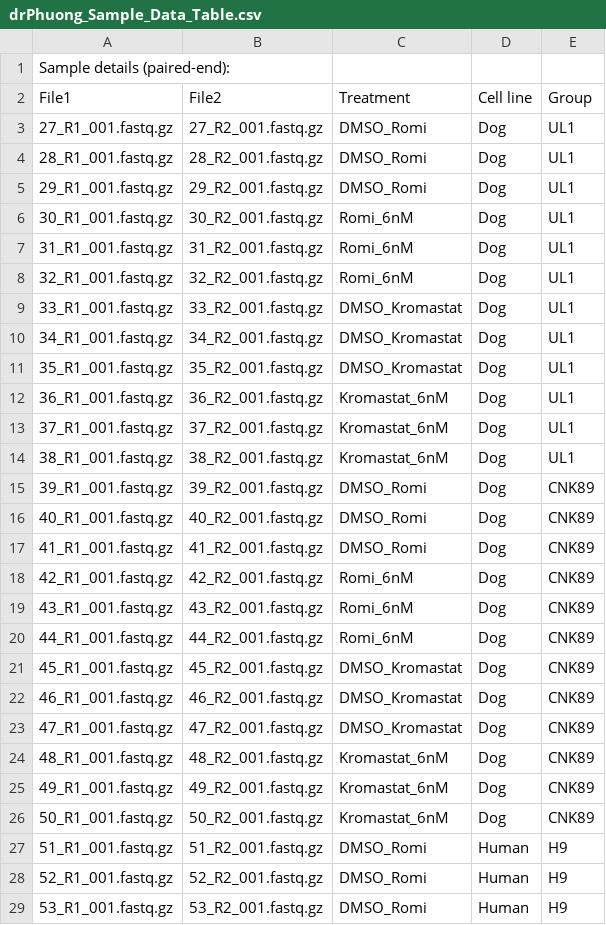
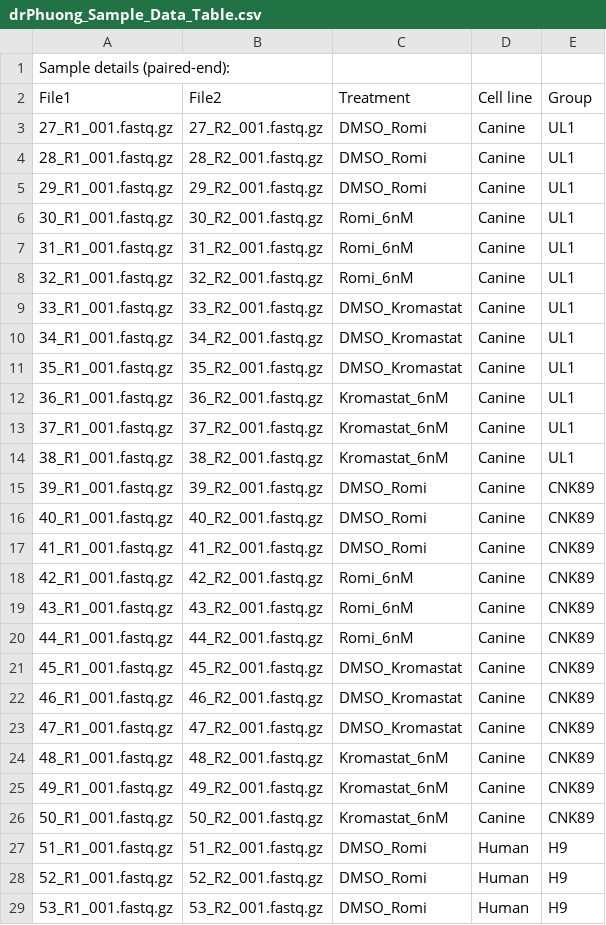
Before and after one commit to MashXP/RNAseq_pipeline, a CSV file: drPhuong_Sample_Data_Table.csv, drawn as a sheet; only a part is shown; the diff covers the shown part only.

Commit message:
refactor: Major rename Dog -> Canine

```diff
--- a/drPhuong_Sample_Data_Table.csv
+++ b/drPhuong_Sample_Data_Table.csv
@@ -2,26 +2,26 @@ Sample details (paired-end):,,,,
 File1,File2,Treatment,Cell line,Group
-27_R1_001.fastq.gz,27_R2_001.fastq.gz,DMSO_Romi,Dog,UL1
-28_R1_001.fastq.gz,28_R2_001.fastq.gz,DMSO_Romi,Dog,UL1
-29_R1_001.fastq.gz,29_R2_001.fastq.gz,DMSO_Romi,Dog,UL1
-30_R1_001.fastq.gz,30_R2_001.fastq.gz,Romi_6nM,Dog,UL1
-31_R1_001.fastq.gz,31_R2_001.fastq.gz,Romi_6nM,Dog,UL1
-32_R1_001.fastq.gz,32_R2_001.fastq.gz,Romi_6nM,Dog,UL1
-33_R1_001.fastq.gz,33_R2_001.fastq.gz,DMSO_Kromastat,Dog,UL1
-34_R1_001.fastq.gz,34_R2_001.fastq.gz,DMSO_Kromastat,Dog,UL1
-35_R1_001.fastq.gz,35_R2_001.fastq.gz,DMSO_Kromastat,Dog,UL1
-36_R1_001.fastq.gz,36_R2_001.fastq.gz,Kromastat_6nM,Dog,UL1
-37_R1_001.fastq.gz,37_R2_001.fastq.gz,Kromastat_6nM,Dog,UL1
-38_R1_001.fastq.gz,38_R2_001.fastq.gz,Kromastat_6nM,Dog,UL1
-39_R1_001.fastq.gz,39_R2_001.fastq.gz,DMSO_Romi,Dog,CNK89
-40_R1_001.fastq.gz,40_R2_001.fastq.gz,DMSO_Romi,Dog,CNK89
-41_R1_001.fastq.gz,41_R2_001.fastq.gz,DMSO_Romi,Dog,CNK89
-42_R1_001.fastq.gz,42_R2_001.fastq.gz,Romi_6nM,Dog,CNK89
-43_R1_001.fastq.gz,43_R2_001.fastq.gz,Romi_6nM,Dog,CNK89
-44_R1_001.fastq.gz,44_R2_001.fastq.gz,Romi_6nM,Dog,CNK89
-45_R1_001.fastq.gz,45_R2_001.fastq.gz,DMSO_Kromastat,Dog,CNK89
-46_R1_001.fastq.gz,46_R2_001.fastq.gz,DMSO_Kromastat,Dog,CNK89
-47_R1_001.fastq.gz,47_R2_001.fastq.gz,DMSO_Kromastat,Dog,CNK89
-48_R1_001.fastq.gz,48_R2_001.fastq.gz,Kromastat_6nM,Dog,CNK89
-49_R1_001.fastq.gz,49_R2_001.fastq.gz,Kromastat_6nM,Dog,CNK89
-50_R1_001.fastq.gz,50_R2_001.fastq.gz,Kromastat_6nM,Dog,CNK89
+27_R1_001.fastq.gz,27_R2_001.fastq.gz,DMSO_Romi,Canine,UL1
+28_R1_001.fastq.gz,28_R2_001.fastq.gz,DMSO_Romi,Canine,UL1
+29_R1_001.fastq.gz,29_R2_001.fastq.gz,DMSO_Romi,Canine,UL1
+30_R1_001.fastq.gz,30_R2_001.fastq.gz,Romi_6nM,Canine,UL1
+31_R1_001.fastq.gz,31_R2_001.fastq.gz,Romi_6nM,Canine,UL1
+32_R1_001.fastq.gz,32_R2_001.fastq.gz,Romi_6nM,Canine,UL1
+33_R1_001.fastq.gz,33_R2_001.fastq.gz,DMSO_Kromastat,Canine,UL1
+34_R1_001.fastq.gz,34_R2_001.fastq.gz,DMSO_Kromastat,Canine,UL1
+35_R1_001.fastq.gz,35_R2_001.fastq.gz,DMSO_Kromastat,Canine,UL1
+36_R1_001.fastq.gz,36_R2_001.fastq.gz,Kromastat_6nM,Canine,UL1
+37_R1_001.fastq.gz,37_R2_001.fastq.gz,Kromastat_6nM,Canine,UL1
+38_R1_001.fastq.gz,38_R2_001.fastq.gz,Kromastat_6nM,Canine,UL1
+39_R1_001.fastq.gz,39_R2_001.fastq.gz,DMSO_Romi,Canine,CNK89
+40_R1_001.fastq.gz,40_R2_001.fastq.gz,DMSO_Romi,Canine,CNK89
+41_R1_001.fastq.gz,41_R2_001.fastq.gz,DMSO_Romi,Canine,CNK89
+42_R1_001.fastq.gz,42_R2_001.fastq.gz,Romi_6nM,Canine,CNK89
+43_R1_001.fastq.gz,43_R2_001.fastq.gz,Romi_6nM,Canine,CNK89
+44_R1_001.fastq.gz,44_R2_001.fastq.gz,Romi_6nM,Canine,CNK89
+45_R1_001.fastq.gz,45_R2_001.fastq.gz,DMSO_Kromastat,Canine,CNK89
+46_R1_001.fastq.gz,46_R2_001.fastq.gz,DMSO_Kromastat,Canine,CNK89
+47_R1_001.fastq.gz,47_R2_001.fastq.gz,DMSO_Kromastat,Canine,CNK89
+48_R1_001.fastq.gz,48_R2_001.fastq.gz,Kromastat_6nM,Canine,CNK89
+49_R1_001.fastq.gz,49_R2_001.fastq.gz,Kromastat_6nM,Canine,CNK89
+50_R1_001.fastq.gz,50_R2_001.fastq.gz,Kromastat_6nM,Canine,CNK89
 51_R1_001.fastq.gz,51_R2_001.fastq.gz,DMSO_Romi,Human,H9
```
Also changed, not shown: 1 edited cell elsewhere in this file, 25 other files.
